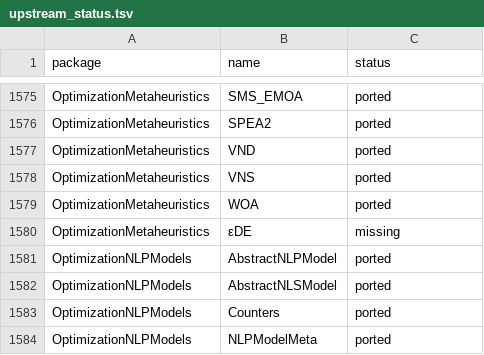
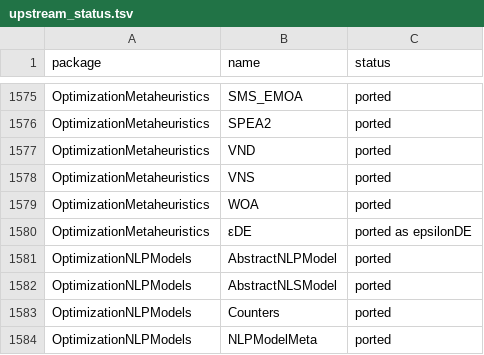
Before and after one commit to adamrsophie/modelcompR, a TSV file: tools/upstream_status.tsv, drawn as a sheet; only a part is shown, gaps mark what is left out.

```diff
--- a/tools/upstream_status.tsv
+++ b/tools/upstream_status.tsv
@@ -1579,3 +1579,3 @@ OptimizationMetaheuristics	VNS	ported
 OptimizationMetaheuristics	WOA	ported
-OptimizationMetaheuristics	εDE	missing
+OptimizationMetaheuristics	εDE	ported as epsilonDE
 OptimizationNLPModels	AbstractNLPModel	ported
```
Also changed, not shown: 37 other files.
